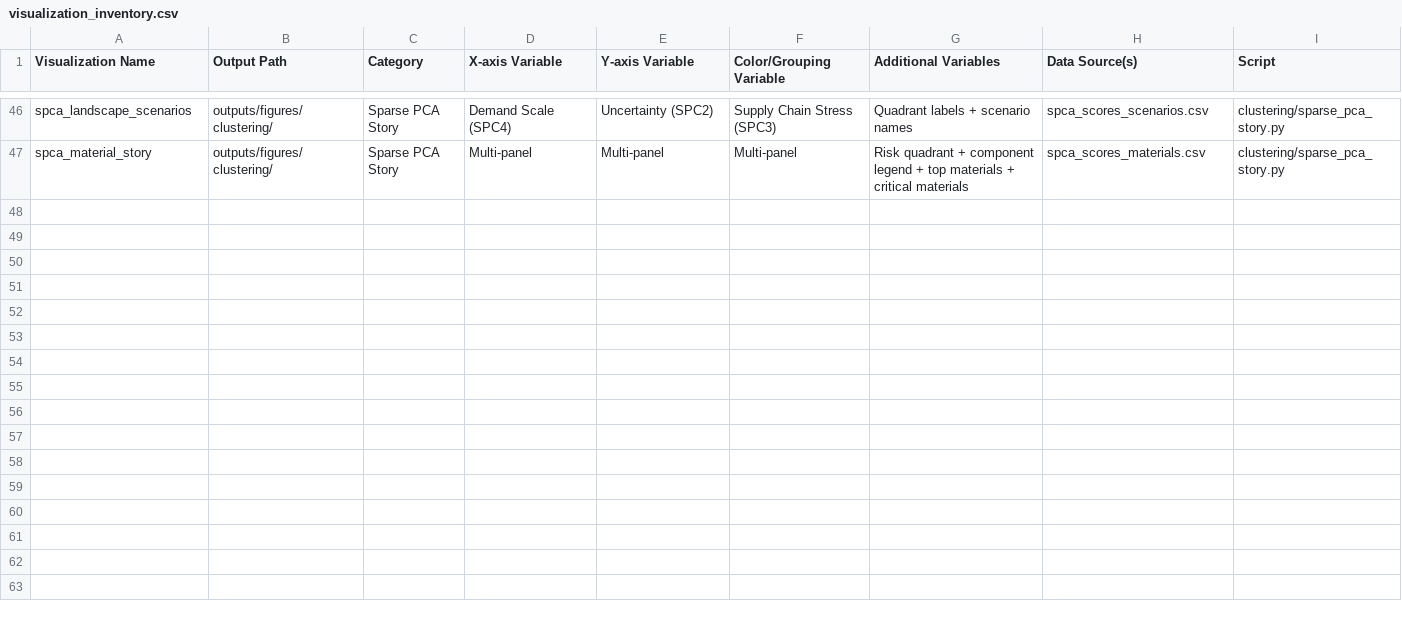
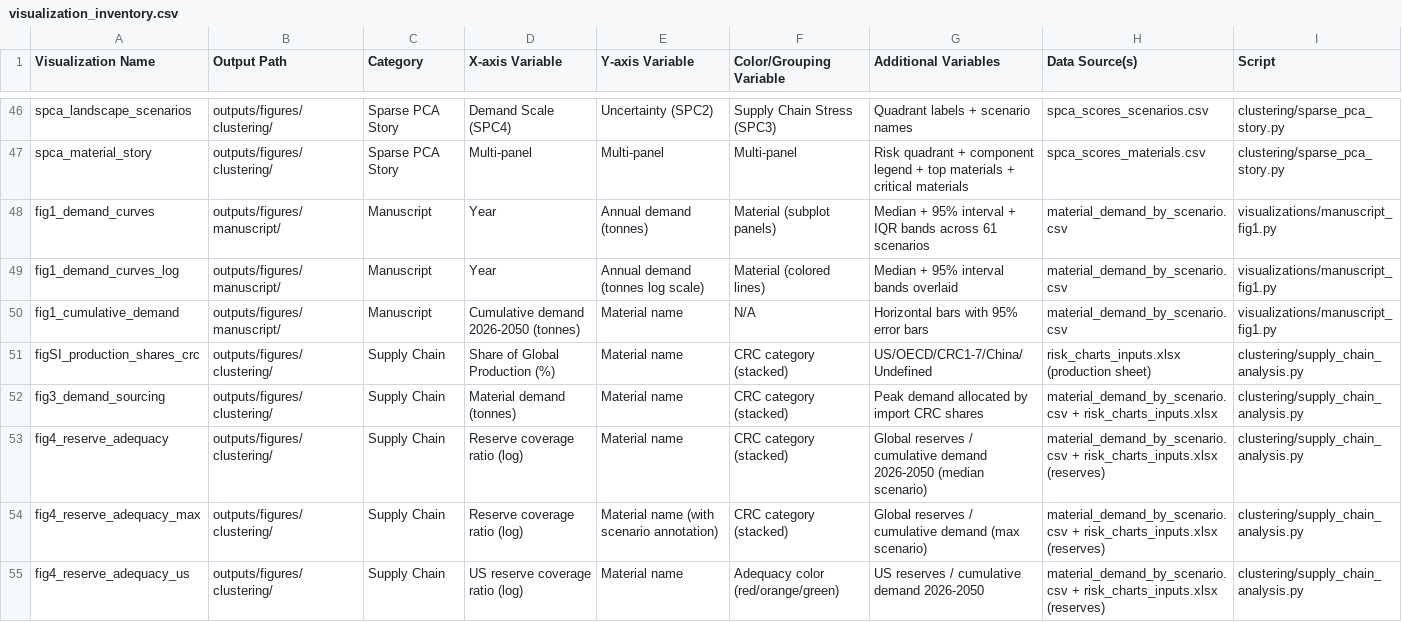
Before and after one commit to PJGriff26/materials-demand-model, a CSV file: docs/visualization_inventory.csv, drawn as a sheet; only a part is shown, gaps mark what is left out.

Commit message:
Add publication readiness figures and SI methodology
New features:
- manuscript_fig1.py: Scenario-range demand curves with uncertainty bands
  - Multi-panel view (12 materials), log-scale overlay, cumulative bar chart
- Production shares by CRC figure (figSI_production_shares_crc)
- Additional intensity breakdown figures (Steel, Aluminum, Silicon, Neodymium, Dysprosium)

Documentation:
- docs/SI_methodology.md: Comprehensive methodology documentation for SI
  - Monte Carlo approach, NREL scenarios explanation, CRC methodology
- Updated visualization_inventory.csv with 9 new figure entries

Bug fixes:
- Fixed data paths in manuscript_figures.py (outputs/data/ not outputs/)

```diff
--- a/docs/visualization_inventory.csv
+++ b/docs/visualization_inventory.csv
@@ -47 +47,9 @@ spca_landscape_scenarios,outputs/figures/clustering/,Sparse PCA Story,Demand Sca
 spca_material_story,outputs/figures/clustering/,Sparse PCA Story,Multi-panel,Multi-panel,Multi-panel,Risk quadrant + component legend + top materials + critical materials,spca_scores_materials.csv,clustering/sparse_pca_story.py
+fig1_demand_curves,outputs/figures/manuscript/,Manuscript,Year,Annual demand (tonnes),Material (subplot panels),Median + 95% interval + IQR bands across 61 scenarios,material_demand_by_scenario.csv,visualizations/manuscript_fig1.py
+fig1_demand_curves_log,outputs/figures/manuscript/,Manuscript,Year,Annual demand (tonnes log scale),Material (colored lines),Median + 95% interval bands overlaid,material_demand_by_scenario.csv,visualizations/manuscript_fig1.py
+fig1_cumulative_demand,outputs/figures/manuscript/,Manuscript,Cumulative demand 2026-2050 (tonnes),Material name,N/A,Horizontal bars with 95% error bars,material_demand_by_scenario.csv,visualizations/manuscript_fig1.py
+figSI_production_shares_crc,outputs/figures/clustering/,Supply Chain,Share of Global Production (%),Material name,CRC category (stacked),US/OECD/CRC1-7/China/Undefined,risk_charts_inputs.xlsx (production sheet),clustering/supply_chain_analysis.py
+fig3_demand_sourcing,outputs/figures/clustering/,Supply Chain,Material demand (tonnes),Material name,CRC category (stacked),Peak demand allocated by import CRC shares,material_demand_by_scenario.csv + risk_charts_inputs.xlsx,clustering/supply_chain_analysis.py
+fig4_reserve_adequacy,outputs/figures/clustering/,Supply Chain,Reserve coverage ratio (log),Material name,CRC category (stacked),Global reserves / cumulative demand 2026-2050 (median scenario),material_demand_by_scenario.csv + risk_charts_inputs.xlsx (reserves),clustering/supply_chain_analysis.py
+fig4_reserve_adequacy_max,outputs/figures/clustering/,Supply Chain,Reserve coverage ratio (log),Material name (with scenario annotation),CRC category (stacked),Global reserves / cumulative demand (max scenario),material_demand_by_scenario.csv + risk_charts_inputs.xlsx (reserves),clustering/supply_chain_analysis.py
+fig4_reserve_adequacy_us,outputs/figures/clustering/,Supply Chain,US reserve coverage ratio (log),Material name,Adequacy color (red/orange/green),US reserves / cumulative demand 2026-2050,material_demand_by_scenario.csv + risk_charts_inputs.xlsx (reserves),clustering/supply_chain_analysis.py
```
Also changed, not shown: 24 other files.
